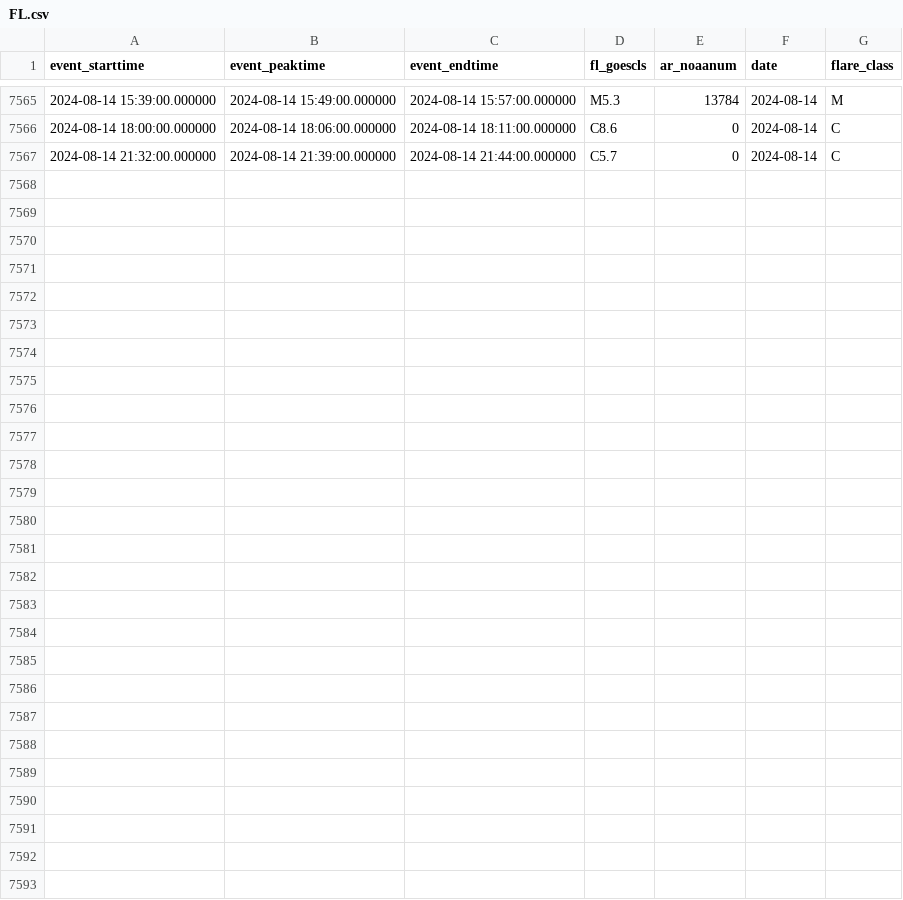
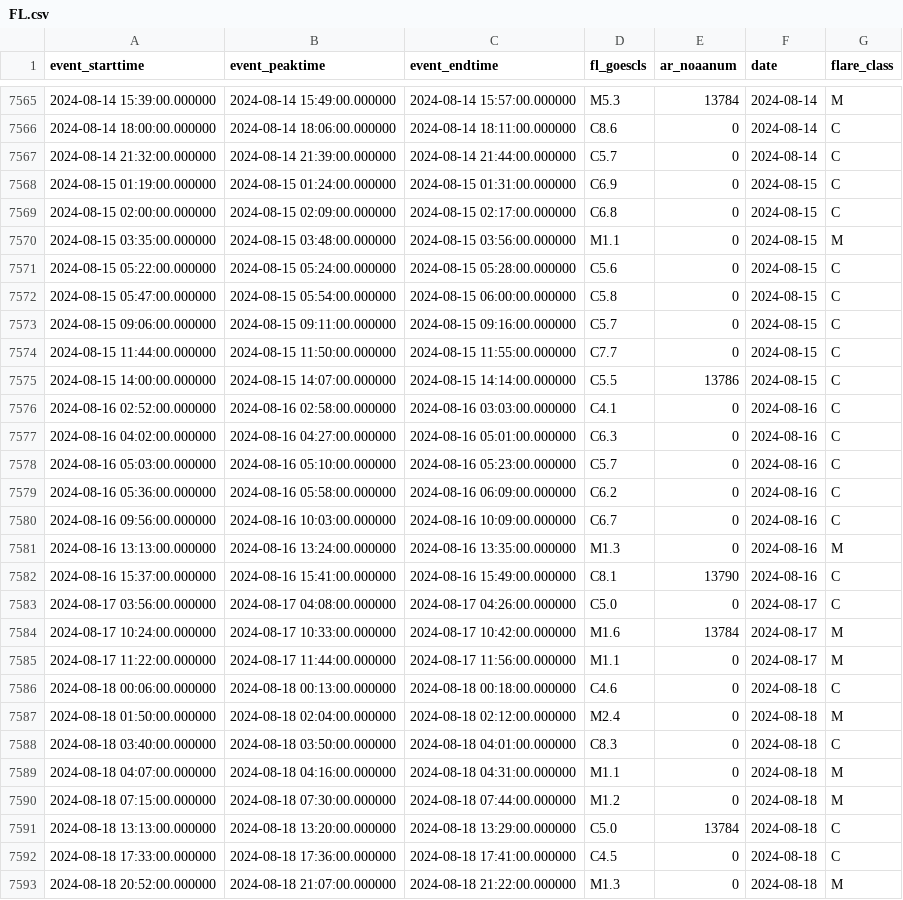
Before and after one commit to shibaji7/SD_RT_SWF_Monitoring, a CSV file: assets/data/FL.csv, drawn as a sheet; only a part is shown, gaps mark what is left out.

```diff
--- a/assets/data/FL.csv
+++ b/assets/data/FL.csv
@@ -7567 +7567,27 @@ event_starttime,event_peaktime,event_endtime,fl_goescls,ar_noaanum,date,flare_cl
 2024-08-14 21:32:00.000000,2024-08-14 21:39:00.000000,2024-08-14 21:44:00.000000,C5.7,0,2024-08-14,C
+2024-08-15 01:19:00.000000,2024-08-15 01:24:00.000000,2024-08-15 01:31:00.000000,C6.9,0,2024-08-15,C
+2024-08-15 02:00:00.000000,2024-08-15 02:09:00.000000,2024-08-15 02:17:00.000000,C6.8,0,2024-08-15,C
+2024-08-15 03:35:00.000000,2024-08-15 03:48:00.000000,2024-08-15 03:56:00.000000,M1.1,0,2024-08-15,M
+2024-08-15 05:22:00.000000,2024-08-15 05:24:00.000000,2024-08-15 05:28:00.000000,C5.6,0,2024-08-15,C
+2024-08-15 05:47:00.000000,2024-08-15 05:54:00.000000,2024-08-15 06:00:00.000000,C5.8,0,2024-08-15,C
+2024-08-15 09:06:00.000000,2024-08-15 09:11:00.000000,2024-08-15 09:16:00.000000,C5.7,0,2024-08-15,C
+2024-08-15 11:44:00.000000,2024-08-15 11:50:00.000000,2024-08-15 11:55:00.000000,C7.7,0,2024-08-15,C
+2024-08-15 14:00:00.000000,2024-08-15 14:07:00.000000,2024-08-15 14:14:00.000000,C5.5,13786,2024-08-15,C
+2024-08-16 02:52:00.000000,2024-08-16 02:58:00.000000,2024-08-16 03:03:00.000000,C4.1,0,2024-08-16,C
+2024-08-16 04:02:00.000000,2024-08-16 04:27:00.000000,2024-08-16 05:01:00.000000,C6.3,0,2024-08-16,C
+2024-08-16 05:03:00.000000,2024-08-16 05:10:00.000000,2024-08-16 05:23:00.000000,C5.7,0,2024-08-16,C
+2024-08-16 05:36:00.000000,2024-08-16 05:58:00.000000,2024-08-16 06:09:00.000000,C6.2,0,2024-08-16,C
+2024-08-16 09:56:00.000000,2024-08-16 10:03:00.000000,2024-08-16 10:09:00.000000,C6.7,0,2024-08-16,C
+2024-08-16 13:13:00.000000,2024-08-16 13:24:00.000000,2024-08-16 13:35:00.000000,M1.3,0,2024-08-16,M
+2024-08-16 15:37:00.000000,2024-08-16 15:41:00.000000,2024-08-16 15:49:00.000000,C8.1,13790,2024-08-16,C
+2024-08-17 03:56:00.000000,2024-08-17 04:08:00.000000,2024-08-17 04:26:00.000000,C5.0,0,2024-08-17,C
+2024-08-17 10:24:00.000000,2024-08-17 10:33:00.000000,2024-08-17 10:42:00.000000,M1.6,13784,2024-08-17,M
+2024-08-17 11:22:00.000000,2024-08-17 11:44:00.000000,2024-08-17 11:56:00.000000,M1.1,0,2024-08-17,M
+2024-08-18 00:06:00.000000,2024-08-18 00:13:00.000000,2024-08-18 00:18:00.000000,C4.6,0,2024-08-18,C
+2024-08-18 01:50:00.000000,2024-08-18 02:04:00.000000,2024-08-18 02:12:00.000000,M2.4,0,2024-08-18,M
+2024-08-18 03:40:00.000000,2024-08-18 03:50:00.000000,2024-08-18 04:01:00.000000,C8.3,0,2024-08-18,C
+2024-08-18 04:07:00.000000,2024-08-18 04:16:00.000000,2024-08-18 04:31:00.000000,M1.1,0,2024-08-18,M
+2024-08-18 07:15:00.000000,2024-08-18 07:30:00.000000,2024-08-18 07:44:00.000000,M1.2,0,2024-08-18,M
+2024-08-18 13:13:00.000000,2024-08-18 13:20:00.000000,2024-08-18 13:29:00.000000,C5.0,13784,2024-08-18,C
+2024-08-18 17:33:00.000000,2024-08-18 17:36:00.000000,2024-08-18 17:41:00.000000,C4.5,0,2024-08-18,C
+2024-08-18 20:52:00.000000,2024-08-18 21:07:00.000000,2024-08-18 21:22:00.000000,M1.3,0,2024-08-18,M
```
Also changed, not shown: assets/data/Colors.csv, 25 other files.
